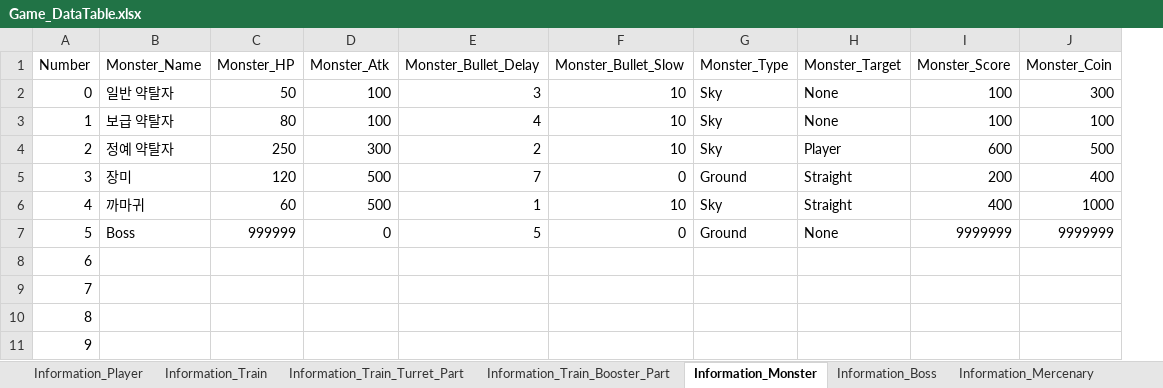
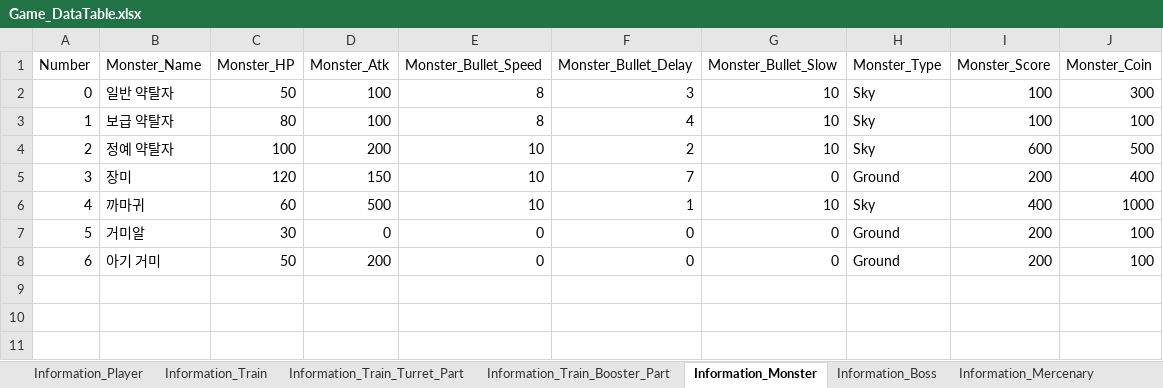
Before and after one commit to kmk5844/NiarT_Pro, an Excel workbook: Train/Assets/Data_Game/Game_DataTable.xlsx, sheet Information_Monster, drawn as a sheet; values as stored, in another font and other column widths than the file's, no borders; charts and pictures not drawn; removed rows and columns are numbered as before the commit, all else as after; the diff names each change by its address in the sheet, - before the commit and + after, or states it on an @@ line.

```diff
--- a/Train/Assets/Data_Game/Game_DataTable.xlsx (sheet Information_Monster)
+++ b/Train/Assets/Data_Game/Game_DataTable.xlsx (sheet Information_Monster)
+column E (Monster_Bullet_Speed), rows 2-8: 8 | 8 | 10 | 10 | 10 | 0 | 0
-column H (Monster_Target), rows 2-6: None | None | Player | Straight | Straight
-C4 (Monster_HP): 250
+C4 (Monster_HP): 100
-D4 (Monster_Atk): 300
+D4 (Monster_Atk): 200
-D5 (Monster_Atk): 500
+D5 (Monster_Atk): 150
-row 7: 5 | Boss | 999999 | 0 | 5 | 0 | Ground | None | 9999999 | 9999999
@@ column A (Number) renumbered between rows 7 and 8 @@
-B7 (Monster_Name): (empty)
+B7 (Monster_Name): 거미알
-C7 (Monster_HP): (empty)
+C7 (Monster_HP): 30
-D7 (Monster_Atk): (empty)
+D7 (Monster_Atk): 0
-F7:F8 (Monster_Bullet_Delay): (empty)
+F7:F8 (Monster_Bullet_Delay): 0
-G7:G8 (Monster_Bullet_Slow): (empty)
+G7:G8 (Monster_Bullet_Slow): 0
-H7:H8 (Monster_Type): (empty)
+H7:H8 (Monster_Type): Ground
-I7:I8 (Monster_Score): (empty)
+I7:I8 (Monster_Score): 200
-J7:J8 (Monster_Coin): (empty)
+J7:J8 (Monster_Coin): 100
-B8 (Monster_Name): (empty)
+B8 (Monster_Name): 아기 거미
-C8 (Monster_HP): (empty)
+C8 (Monster_HP): 50
-D8 (Monster_Atk): (empty)
+D8 (Monster_Atk): 200
-row 10: 8
-row 11: 9
```
Also changed, not shown: sheet Information_Boss, sheet Information_Stage, 44 other files.
